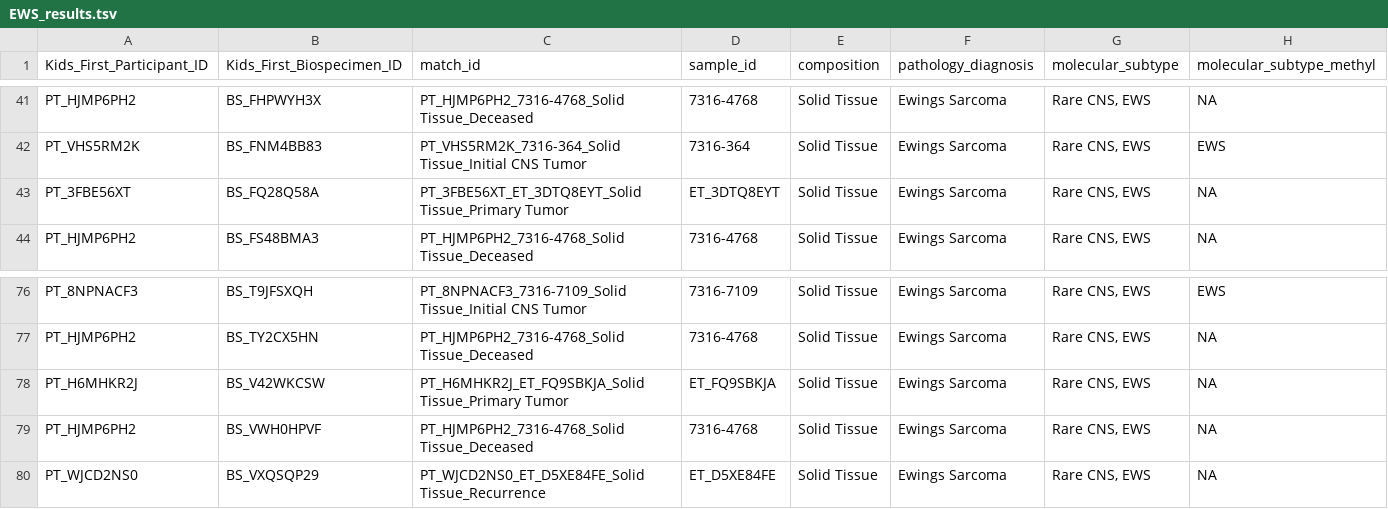
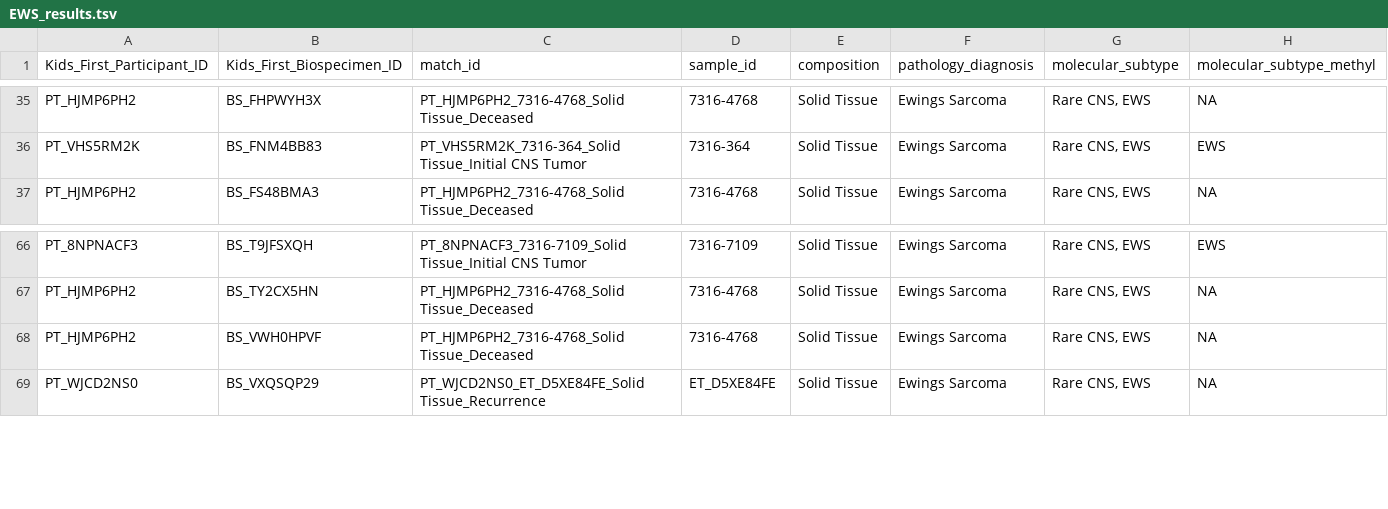
Before and after one commit to rokitalab/OpenPedCan-Project-CNH, a TSV file: analyses/molecular-subtyping-EWS/results/EWS_results.tsv, drawn as a sheet; only a part is shown, gaps mark what is left out; the diff covers the shown part only; the diff names each change by its address in the sheet, - before the commit and + after, or states it on an @@ line.

```diff
--- a/analyses/molecular-subtyping-EWS/results/EWS_results.tsv
+++ b/analyses/molecular-subtyping-EWS/results/EWS_results.tsv
-row 43: PT_3FBE56XT | BS_FQ28Q58A | PT_3FBE56XT_ET_3DTQ8EYT_Solid Tissue_Primary Tumor | ET_3DTQ8EYT | Solid Tissue | Ewings Sarcoma | Rare CNS, EWS | NA
-row 78: PT_H6MHKR2J | BS_V42WKCSW | PT_H6MHKR2J_ET_FQ9SBKJA_Solid Tissue_Primary Tumor | ET_FQ9SBKJA | Solid Tissue | Ewings Sarcoma | Rare CNS, EWS | NA
```
Also changed, not shown: 9 removed rows elsewhere in this file, analyses/molecular-subtyping-integrate/results/harmonized_diagnosis_cancer_group_table.tsv, analyses/molecular-subtyping-integrate/results/pediatric_cancer_groups.tsv, 19 other files.
